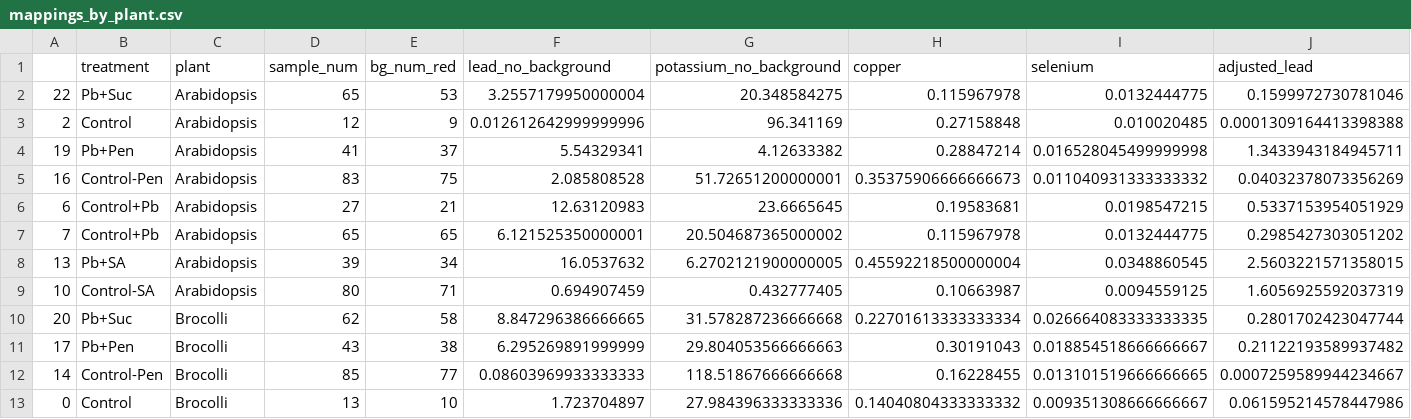
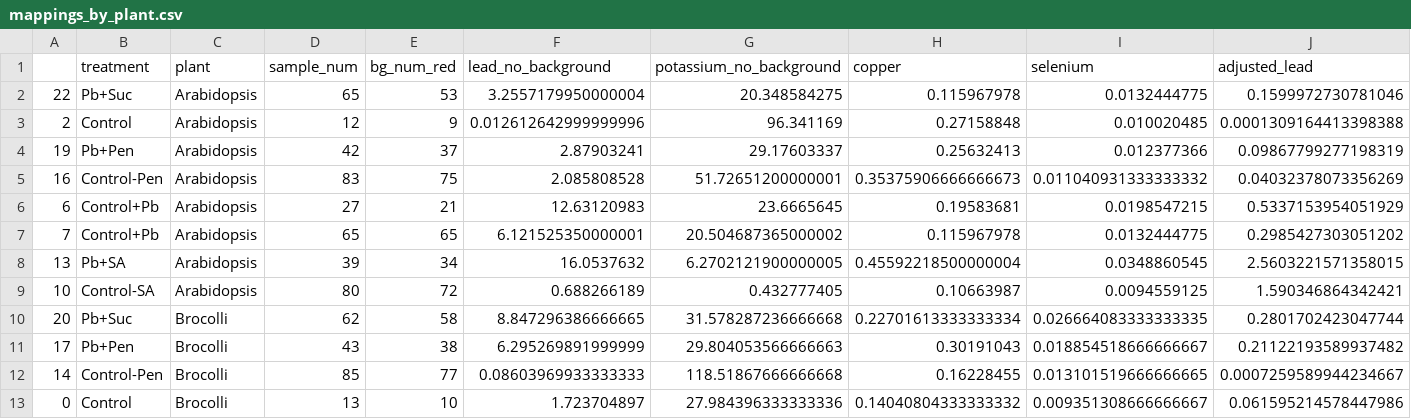
Before and after one commit to HarryYu1/ESRP-Analysis, a CSV file: mappings_by_plant.csv, drawn as a sheet; only a part is shown.

```diff
--- a/mappings_by_plant.csv
+++ b/mappings_by_plant.csv
@@ -3,3 +3,3 @@
 2,Control,Arabidopsis,12,9,0.012612642999999996,96.341169,0.27158848,0.010020485,0.0001309164413398388
-19,Pb+Pen,Arabidopsis,41,37,5.54329341,4.12633382,0.28847214,0.016528045499999998,1.3433943184945711
+19,Pb+Pen,Arabidopsis,42,37,2.87903241,29.17603337,0.25632413,0.012377366,0.09867799277198319
 16,Control-Pen,Arabidopsis,83,75,2.085808528,51.72651200000001,0.35375906666666673,0.011040931333333332,0.04032378073356269
@@ -8,3 +8,3 @@
 13,Pb+SA,Arabidopsis,39,34,16.0537632,6.2702121900000005,0.45592218500000004,0.0348860545,2.5603221571358015
-10,Control-SA,Arabidopsis,80,71,0.694907459,0.432777405,0.10663987,0.0094559125,1.6056925592037319
+10,Control-SA,Arabidopsis,80,72,0.688266189,0.432777405,0.10663987,0.0094559125,1.590346864342421
 20,Pb+Suc,Brocolli,62,58,8.847296386666665,31.578287236666668,0.22701613333333334,0.026664083333333335,0.2801702423047744
```
Also changed, not shown: ADJUST_BG - Sheet1.csv, mappings_by_treatment.csv, 2 other files.
